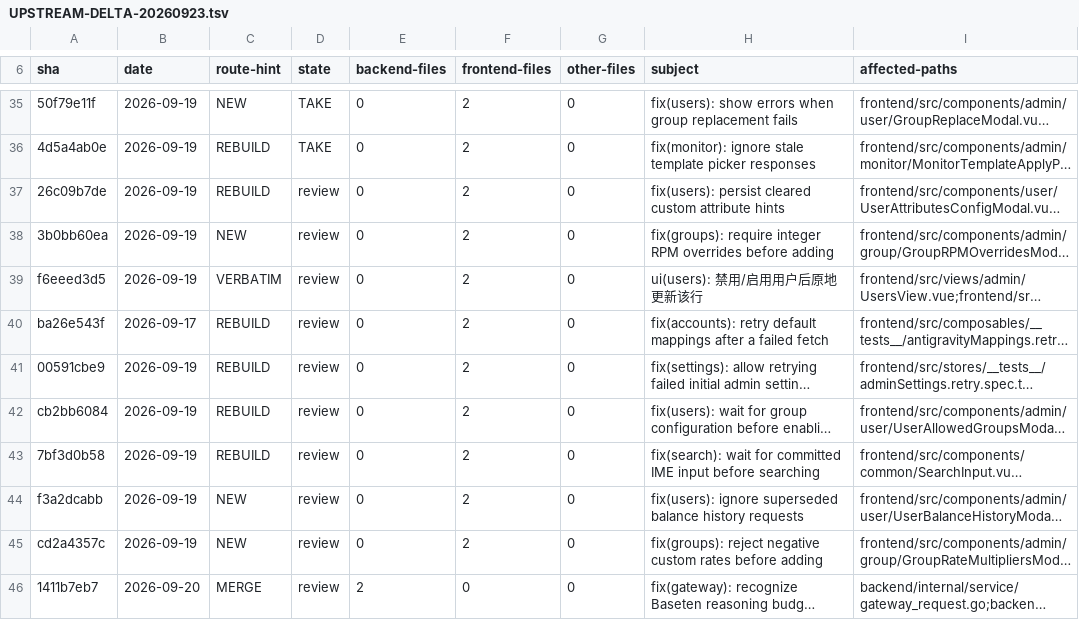
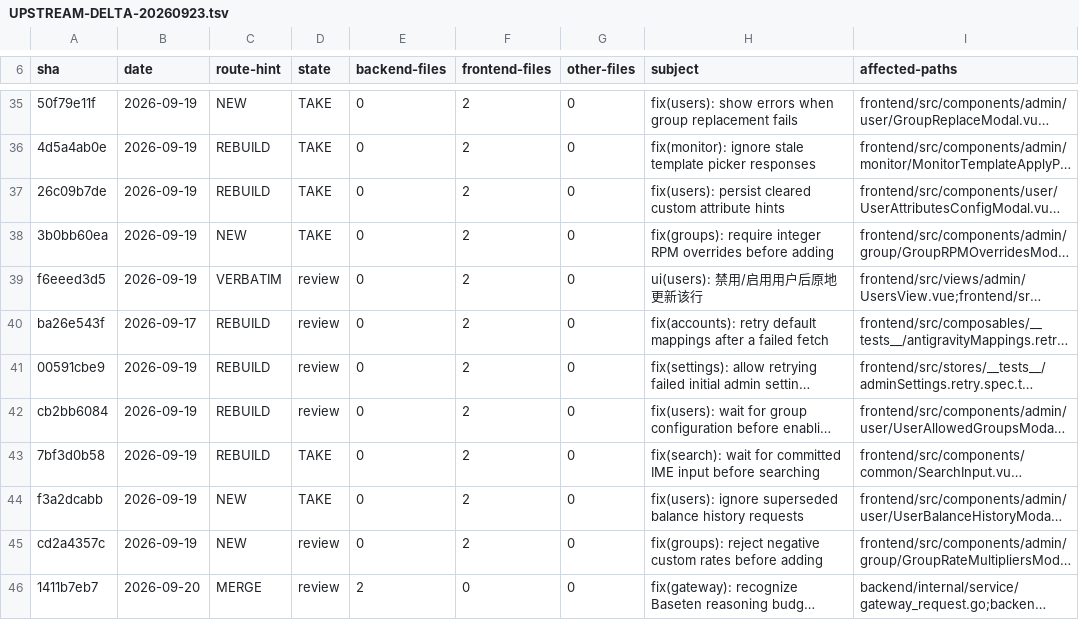
Before and after one commit to Open-Computer-AI/inferno, a TSV file: docs/superpowers/analysis/UPSTREAM-DELTA-20260923.tsv, drawn as a sheet; only a part is shown, gaps mark what is left out; long unchanged cells end in …; the diff names each change by its address in the sheet, - before the commit and + after, or states it on an @@ line.

Commit message:
docs: record third selective frontend batch

```diff
--- a/docs/superpowers/analysis/UPSTREAM-DELTA-20260923.tsv
+++ b/docs/superpowers/analysis/UPSTREAM-DELTA-20260923.tsv
-D37:D38 (state): review
+D37:D38 (state): TAKE
-D43:D44 (state): review
+D43:D44 (state): TAKE
```
Also changed, not shown: 1 other file.
